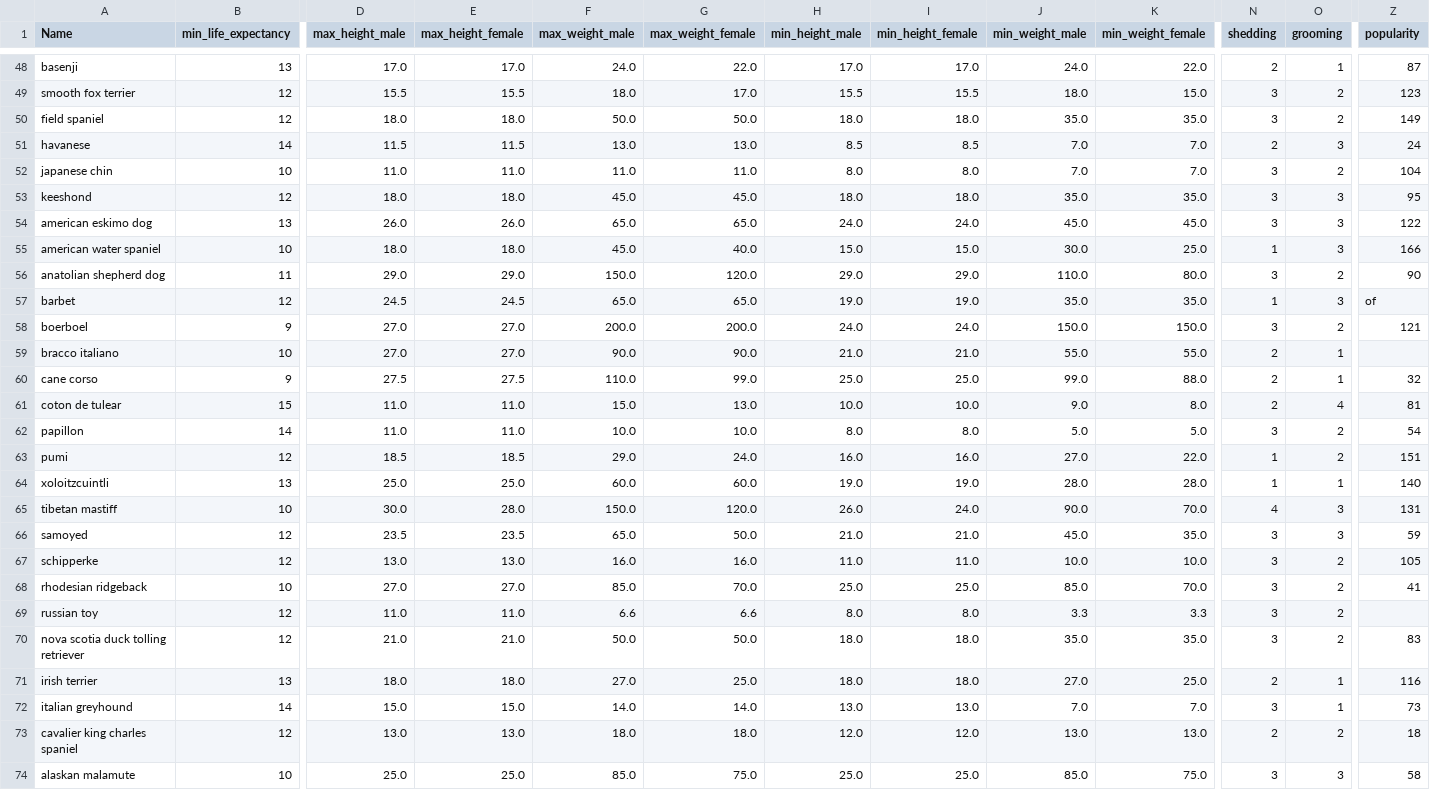
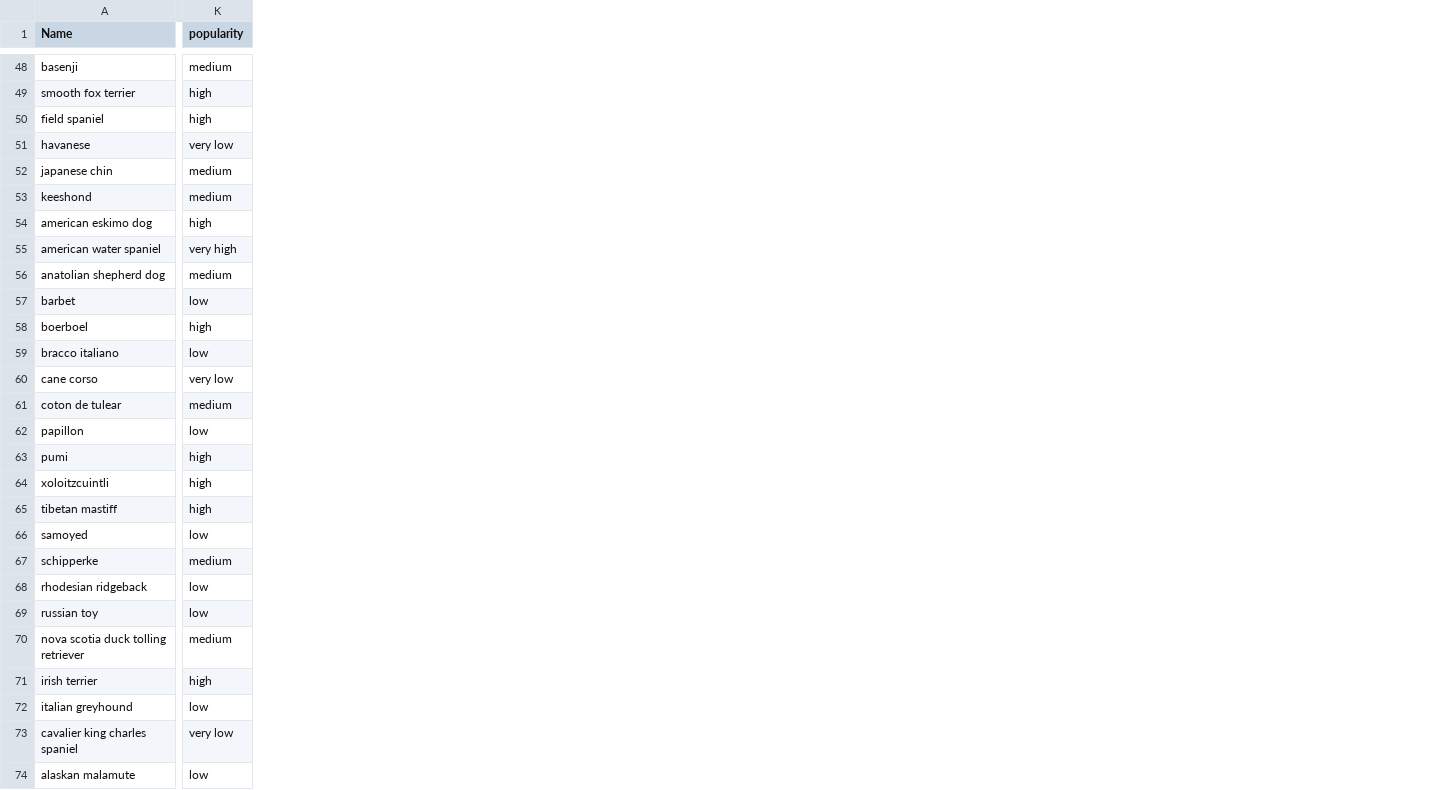
Before and after one commit to karencfisher/dog-app, a CSV file: data/dog_breeds.csv, drawn as a sheet; only a part is shown, gaps mark what is left out; removed rows and columns are numbered as before the commit, all else as after; the diff covers the shown part only; the diff names each change by its address in the sheet, - before the commit and + after, or states it on an @@ line.

```diff
--- a/data/dog_breeds.csv
+++ b/data/dog_breeds.csv
-column B (min_life_expectancy), rows 48-74: 13 | 12 | 12 | 14 | 10 | 12 | 13 | 10 | 11 | 12 | 9 | 10 | 9 | 15 | 14 | 12 | 13 | 10 | 12 | 12 | 10 | 12 | 12 | 13 | 14 | 12 | 10
-column D (max_height_male), rows 48-74: 17.0 | 15.5 | 18.0 | 11.5 | 11.0 | 18.0 | 26.0 | 18.0 | 29.0 | 24.5 | 27.0 | 27.0 | 27.5 | 11.0 | 11.0 | 18.5 | 25.0 | 30.0 | 23.5 | 13.0 | 27.0 | 11.0 | 21.0 | 18.0 | 15.0 | 13.0 | 25.0
-column E (max_height_female), rows 48-74: 17.0 | 15.5 | 18.0 | 11.5 | 11.0 | 18.0 | 26.0 | 18.0 | 29.0 | 24.5 | 27.0 | 27.0 | 27.5 | 11.0 | 11.0 | 18.5 | 25.0 | 28.0 | 23.5 | 13.0 | 27.0 | 11.0 | 21.0 | 18.0 | 15.0 | 13.0 | 25.0
-column F (max_weight_male), rows 48-74: 24.0 | 18.0 | 50.0 | 13.0 | 11.0 | 45.0 | 65.0 | 45.0 | 150.0 | 65.0 | 200.0 | 90.0 | 110.0 | 15.0 | 10.0 | 29.0 | 60.0 | 150.0 | 65.0 | 16.0 | 85.0 | 6.6 | 50.0 | 27.0 | 14.0 | 18.0 | 85.0
-column G (max_weight_female), rows 48-74: 22.0 | 17.0 | 50.0 | 13.0 | 11.0 | 45.0 | 65.0 | 40.0 | 120.0 | 65.0 | 200.0 | 90.0 | 99.0 | 13.0 | 10.0 | 24.0 | 60.0 | 120.0 | 50.0 | 16.0 | 70.0 | 6.6 | 50.0 | 25.0 | 14.0 | 18.0 | 75.0
-column H (min_height_male), rows 48-74: 17.0 | 15.5 | 18.0 | 8.5 | 8.0 | 18.0 | 24.0 | 15.0 | 29.0 | 19.0 | 24.0 | 21.0 | 25.0 | 10.0 | 8.0 | 16.0 | 19.0 | 26.0 | 21.0 | 11.0 | 25.0 | 8.0 | 18.0 | 18.0 | 13.0 | 12.0 | 25.0
-column I (min_height_female), rows 48-74: 17.0 | 15.5 | 18.0 | 8.5 | 8.0 | 18.0 | 24.0 | 15.0 | 29.0 | 19.0 | 24.0 | 21.0 | 25.0 | 10.0 | 8.0 | 16.0 | 19.0 | 24.0 | 21.0 | 11.0 | 25.0 | 8.0 | 18.0 | 18.0 | 13.0 | 12.0 | 25.0
-column J (min_weight_male), rows 48-74: 24.0 | 18.0 | 35.0 | 7.0 | 7.0 | 35.0 | 45.0 | 30.0 | 110.0 | 35.0 | 150.0 | 55.0 | 99.0 | 9.0 | 5.0 | 27.0 | 28.0 | 90.0 | 45.0 | 10.0 | 85.0 | 3.3 | 35.0 | 27.0 | 7.0 | 13.0 | 85.0
-column K (min_weight_female), rows 48-74: 22.0 | 15.0 | 35.0 | 7.0 | 7.0 | 35.0 | 45.0 | 25.0 | 80.0 | 35.0 | 150.0 | 55.0 | 88.0 | 8.0 | 5.0 | 22.0 | 28.0 | 70.0 | 35.0 | 10.0 | 70.0 | 3.3 | 35.0 | 25.0 | 7.0 | 13.0 | 75.0
-column N (shedding), rows 48-74: 2 | 3 | 3 | 2 | 3 | 3 | 3 | 1 | 3 | 1 | 3 | 2 | 2 | 2 | 3 | 1 | 1 | 4 | 3 | 3 | 3 | 3 | 3 | 2 | 3 | 2 | 3
-column O (grooming), rows 48-74: 1 | 2 | 2 | 3 | 2 | 3 | 3 | 3 | 2 | 3 | 2 | 1 | 1 | 4 | 2 | 2 | 1 | 3 | 3 | 2 | 2 | 2 | 2 | 1 | 1 | 2 | 3
-K48 (popularity): 87
+K48 (popularity): medium
-K49 (popularity): 123
+K49 (popularity): high
-K50 (popularity): 149
+K50 (popularity): high
-K51 (popularity): 24
+K51 (popularity): very low
-K52 (popularity): 104
+K52 (popularity): medium
-K53 (popularity): 95
+K53 (popularity): medium
-K54 (popularity): 122
+K54 (popularity): high
-K55 (popularity): 166
+K55 (popularity): very high
-K56 (popularity): 90
+K56 (popularity): medium
-K57 (popularity): of
+K57 (popularity): low
-K58 (popularity): 121
+K58 (popularity): high
-K59 (popularity): (empty)
+K59 (popularity): low
-K60 (popularity): 32
+K60 (popularity): very low
-K61 (popularity): 81
+K61 (popularity): medium
-K62 (popularity): 54
+K62 (popularity): low
-K63 (popularity): 151
+K63 (popularity): high
-K64 (popularity): 140
+K64 (popularity): high
-K65 (popularity): 131
+K65 (popularity): high
-K66 (popularity): 59
+K66 (popularity): low
-K67 (popularity): 105
+K67 (popularity): medium
-K68 (popularity): 41
+K68 (popularity): low
-K69 (popularity): (empty)
+K69 (popularity): low
-K70 (popularity): 83
+K70 (popularity): medium
-K71 (popularity): 116
+K71 (popularity): high
-K72 (popularity): 73
+K72 (popularity): low
-K73 (popularity): 18
+K73 (popularity): very low
-K74 (popularity): 58
+K74 (popularity): low
```
Also changed, not shown: 6 added columns, 4 removed columns and 55 edited cells elsewhere in this file, 41 other files.
